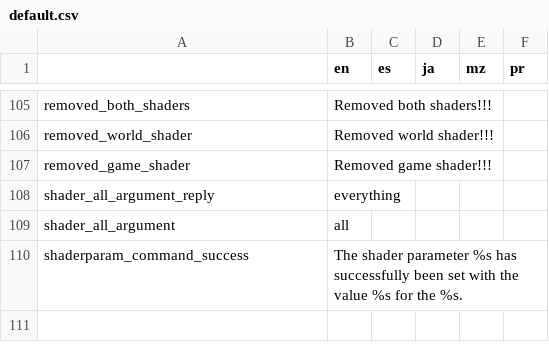
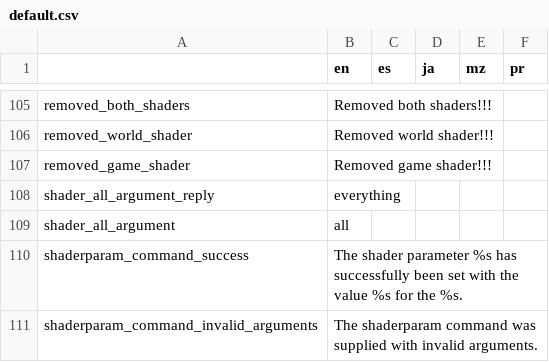
Before and after one commit to alexis-evelyn/Sweet-Tea, a CSV file: Assets/Languages/default.csv, drawn as a sheet; only a part is shown, gaps mark what is left out.

Commit message:
Working on Highlighting Shader (Chromakey)

```diff
--- a/Assets/Languages/default.csv
+++ b/Assets/Languages/default.csv
@@ -110 +110,2 @@ shader_all_argument,all,,,,
 shaderparam_command_success,The shader parameter %s has successfully been set with the value %s for the %s.,,,,
+shaderparam_command_invalid_arguments,The shaderparam command was supplied with invalid arguments.,,,,
```
Also changed, not shown: 9 other files.
